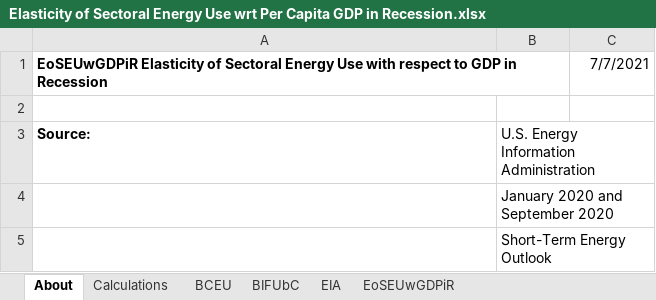
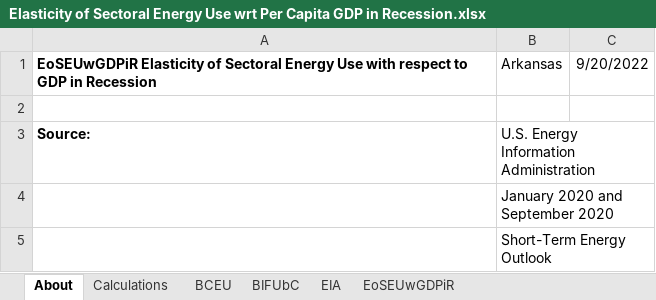
Before and after one commit to EnergyInnovation/eps-arkansas, an Excel workbook: InputData/ctrl-settings/EoSEUwGDPiR/Elasticity of Sectoral Energy Use wrt Per Capita GDP in Recession.xlsx, sheet About, drawn as a sheet; only a part is shown; values as stored, in another font and other column widths than the file's, no borders; the diff names each change by its address in the sheet, - before the commit and + after, or states it on an @@ line.

```diff
--- a/InputData/ctrl-settings/EoSEUwGDPiR/Elasticity of Sectoral Energy Use wrt Per Capita GDP in Recession.xlsx (sheet About)
+++ b/InputData/ctrl-settings/EoSEUwGDPiR/Elasticity of Sectoral Energy Use wrt Per Capita GDP in Recession.xlsx (sheet About)
-B1: (empty)
+B1: Arkansas
-C1: 7/7/2021
+C1: 9/20/2022
```
Also changed, not shown: sheet EoSEUwGDPiR, formulas that keep their value, InputData/bldgs/SYCEU/Start Year Components Energy Use.xlsx, InputData/bldgs/SYDEC/Start Year Distributed Electricity Capacity.xlsx, 47 other files.
